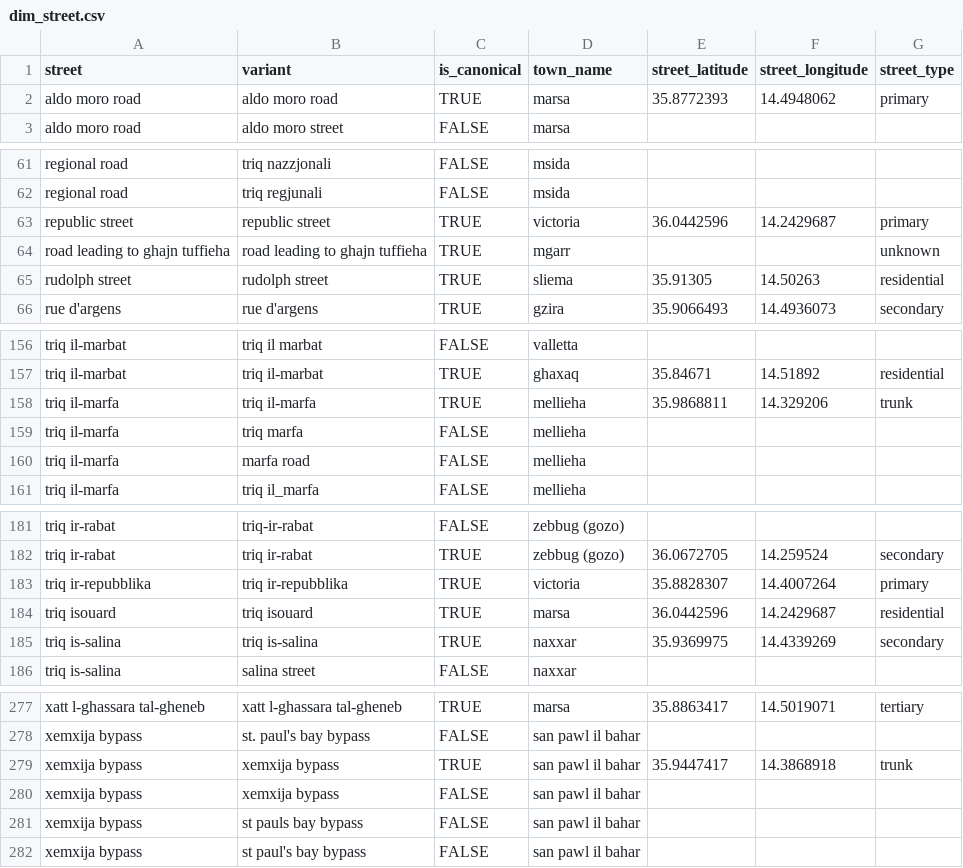
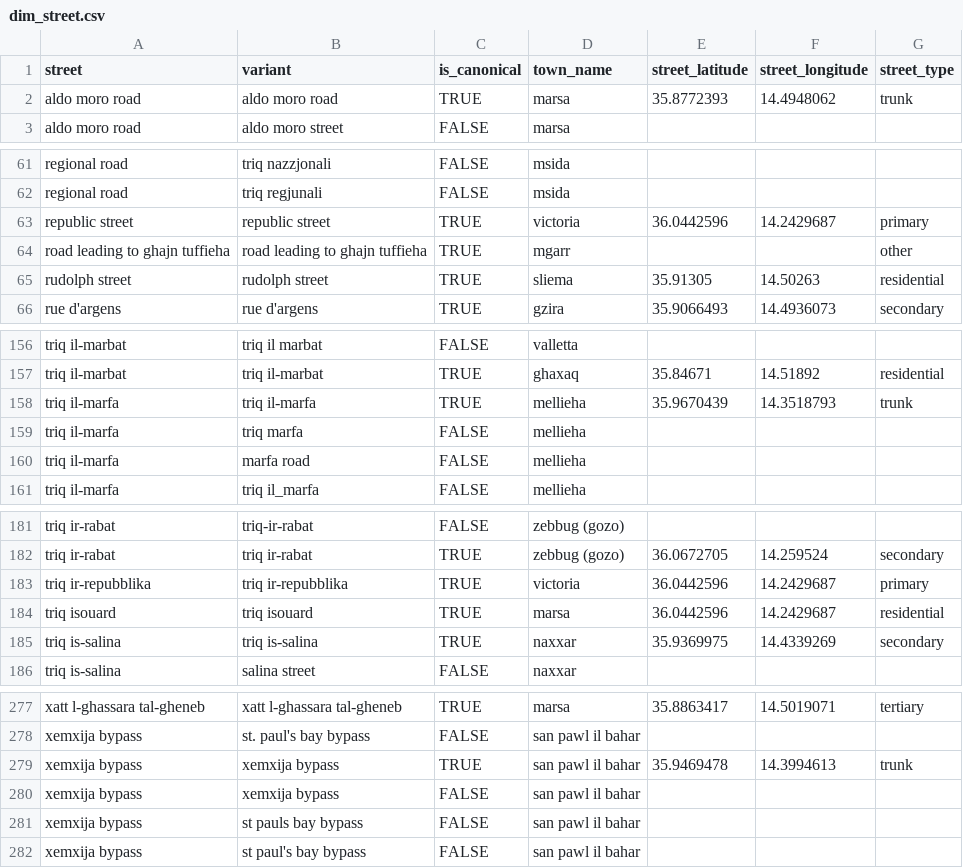
Before and after one commit to michael-vella/ics5110-assignment, a CSV file: data/staging/dims/dim_street.csv, drawn as a sheet; only a part is shown, gaps mark what is left out; the diff covers the shown part only.

Commit message:
added region to dim_town and cleaned street_type in dim_street

```diff
--- a/data/staging/dims/dim_street.csv
+++ b/data/staging/dims/dim_street.csv
@@ -1,3 +1,3 @@
 street,variant,is_canonical,town_name,street_latitude,street_longitude,street_type
-aldo moro road,aldo moro road,TRUE,marsa,35.8772393,14.4948062,primary
+aldo moro road,aldo moro road,TRUE,marsa,35.8772393,14.4948062,trunk
 aldo moro road,aldo moro street,FALSE,marsa,,,
@@ -63,3 +63,3 @@ regional road,triq regjunali,FALSE,msida,,,
 republic street,republic street,TRUE,victoria,36.0442596,14.2429687,primary
-road leading to ghajn tuffieha,road leading to ghajn tuffieha,TRUE,mgarr,,,unknown
+road leading to ghajn tuffieha,road leading to ghajn tuffieha,TRUE,mgarr,,,other
 rudolph street,rudolph street,TRUE,sliema,35.91305,14.50263,residential
@@ -157,3 +157,3 @@ triq il-marbat,triq il marbat,FALSE,valletta,,,
 triq il-marbat,triq il-marbat,TRUE,ghaxaq,35.84671,14.51892,residential
-triq il-marfa,triq il-marfa,TRUE,mellieha,35.9868811,14.329206,trunk
+triq il-marfa,triq il-marfa,TRUE,mellieha,35.9670439,14.3518793,trunk
 triq il-marfa,triq marfa,FALSE,mellieha,,,
@@ -182,3 +182,3 @@ triq ir-rabat,triq-ir-rabat,FALSE,zebbug (gozo),,,
 triq ir-rabat,triq ir-rabat,TRUE,zebbug (gozo),36.0672705,14.259524,secondary
-triq ir-repubblika,triq ir-repubblika,TRUE,victoria,35.8828307,14.4007264,primary
+triq ir-repubblika,triq ir-repubblika,TRUE,victoria,36.0442596,14.2429687,primary
 triq isouard,triq isouard,TRUE,marsa,36.0442596,14.2429687,residential
@@ -278,3 +278,3 @@ xatt l-ghassara tal-gheneb,xatt l-ghassara tal-gheneb,TRUE,marsa,35.8863417,14.5
 xemxija bypass,st. paul's bay bypass,FALSE,san pawl il bahar,,,
-xemxija bypass,xemxija bypass,TRUE,san pawl il bahar,35.9447417,14.3868918,trunk
+xemxija bypass,xemxija bypass,TRUE,san pawl il bahar,35.9469478,14.3994613,trunk
 xemxija bypass,xemxija bypass,FALSE,san pawl il bahar,,,
```
Also changed, not shown: 30 edited cells elsewhere in this file.
